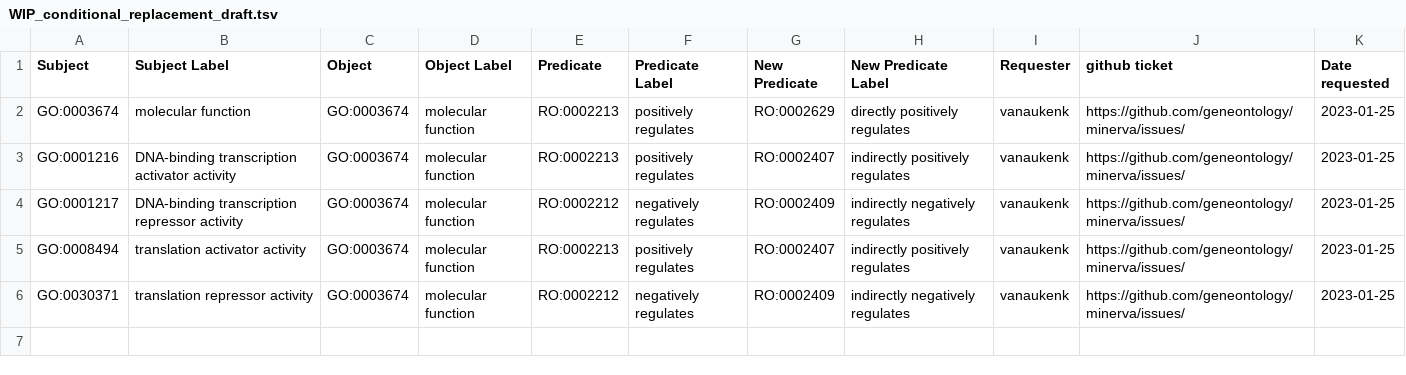
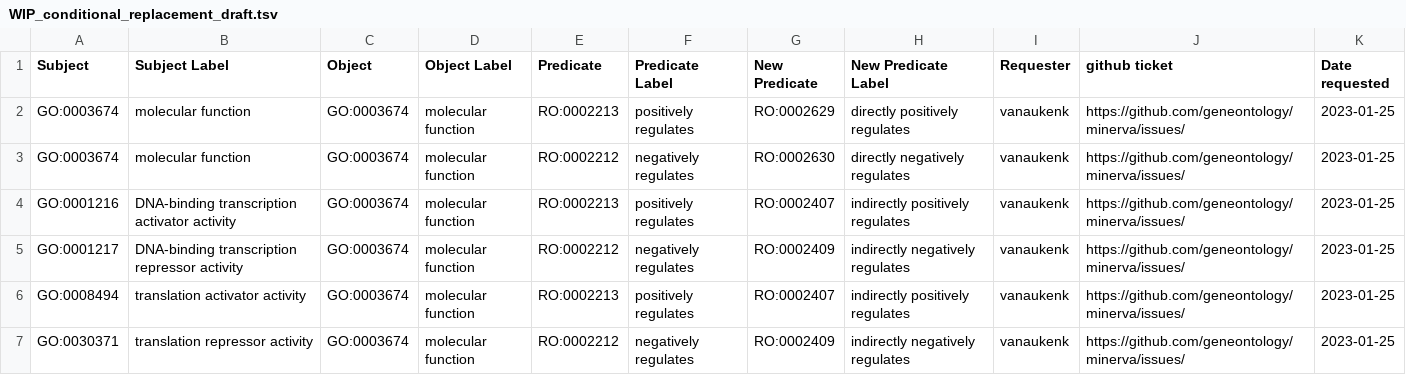
Before and after one commit to geneontology/noctua-models-migrations, a TSV file: ontology_replacements/WIP_conditional_replacement_draft.tsv, drawn as a sheet; the diff names each change by its address in the sheet, - before the commit and + after, or states it on an @@ line.

Commit message:
Update WIP_conditional_replacement_draft.tsv

```diff
--- a/ontology_replacements/WIP_conditional_replacement_draft.tsv
+++ b/ontology_replacements/WIP_conditional_replacement_draft.tsv
+row 3: GO:0003674 | molecular function | GO:0003674 | molecular function | RO:0002212 | negatively regulates | RO:0002630 | directly negatively regulates | vanaukenk | https://github.com/geneontology/minerva/issues/ | 2023-01-25
```
